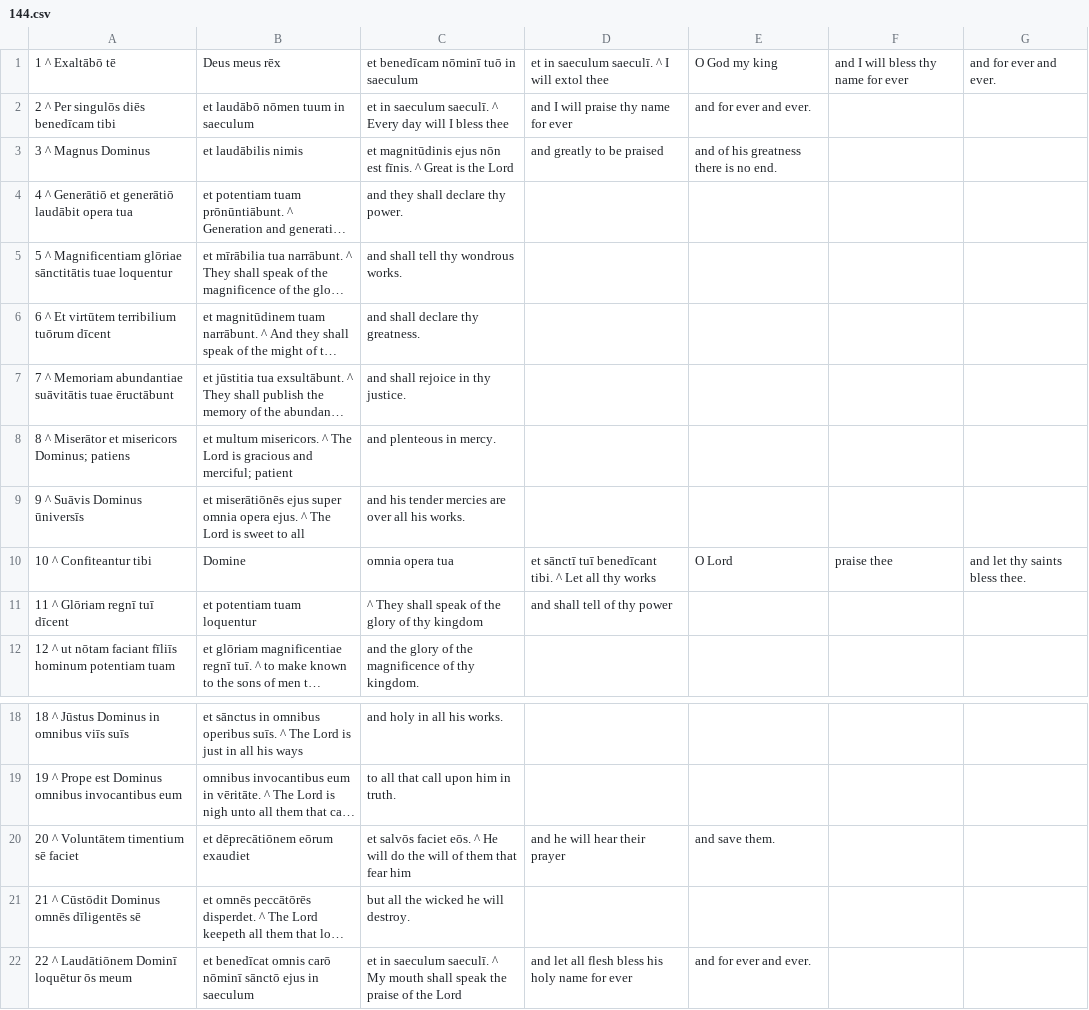
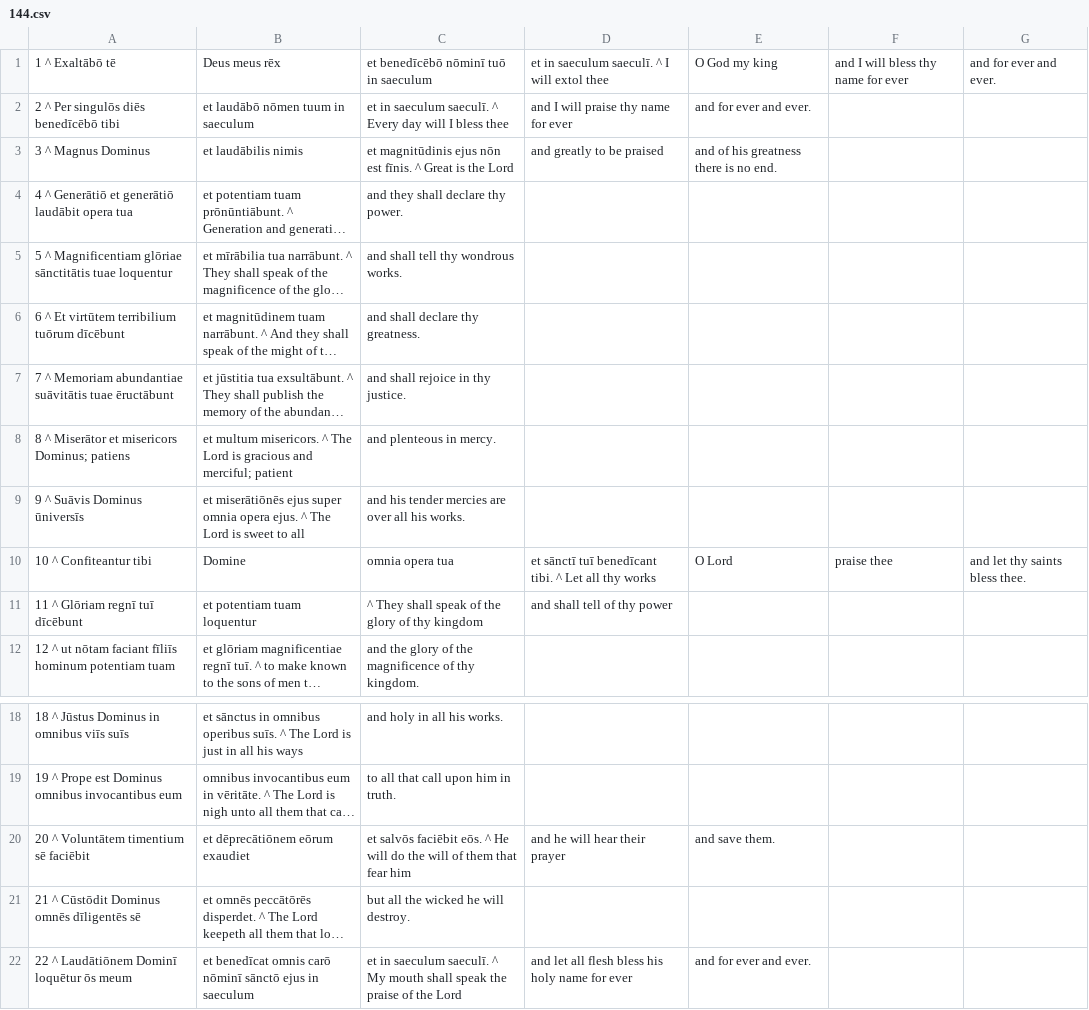
Before and after one commit to DoctrinaLatina/doctrina-latina, a CSV file: vulgata/01-vetus-testamentum/21-psalmi/144.csv, drawn as a sheet; only a part is shown, gaps mark what is left out; long unchanged cells end in …; the diff names each change by its address in the sheet, - before the commit and + after, or states it on an @@ line.

```diff
--- a/vulgata/01-vetus-testamentum/21-psalmi/144.csv
+++ b/vulgata/01-vetus-testamentum/21-psalmi/144.csv
-C1: et benedīcam nōminī tuō in saeculum
+C1: et benedīcēbō nōminī tuō in saeculum
-A2: 2 ^ Per singulōs diēs benedīcam tibi
+A2: 2 ^ Per singulōs diēs benedīcēbō tibi
-A6: 6 ^ Et virtūtem terribilium tuōrum dīcent
+A6: 6 ^ Et virtūtem terribilium tuōrum dīcēbunt
-A11: 11 ^ Glōriam regnī tuī dīcent
+A11: 11 ^ Glōriam regnī tuī dīcēbunt
-A20: 20 ^ Voluntātem timentium sē faciet
+A20: 20 ^ Voluntātem timentium sē faciēbit
-C20: et salvōs faciet eōs. ^…
+C20: et salvōs faciēbit eōs. ^…
```
Also changed, not shown: vulgata/01-vetus-testamentum/21-psalmi/001.csv, vulgata/01-vetus-testamentum/21-psalmi/051.csv, 24 other files.
